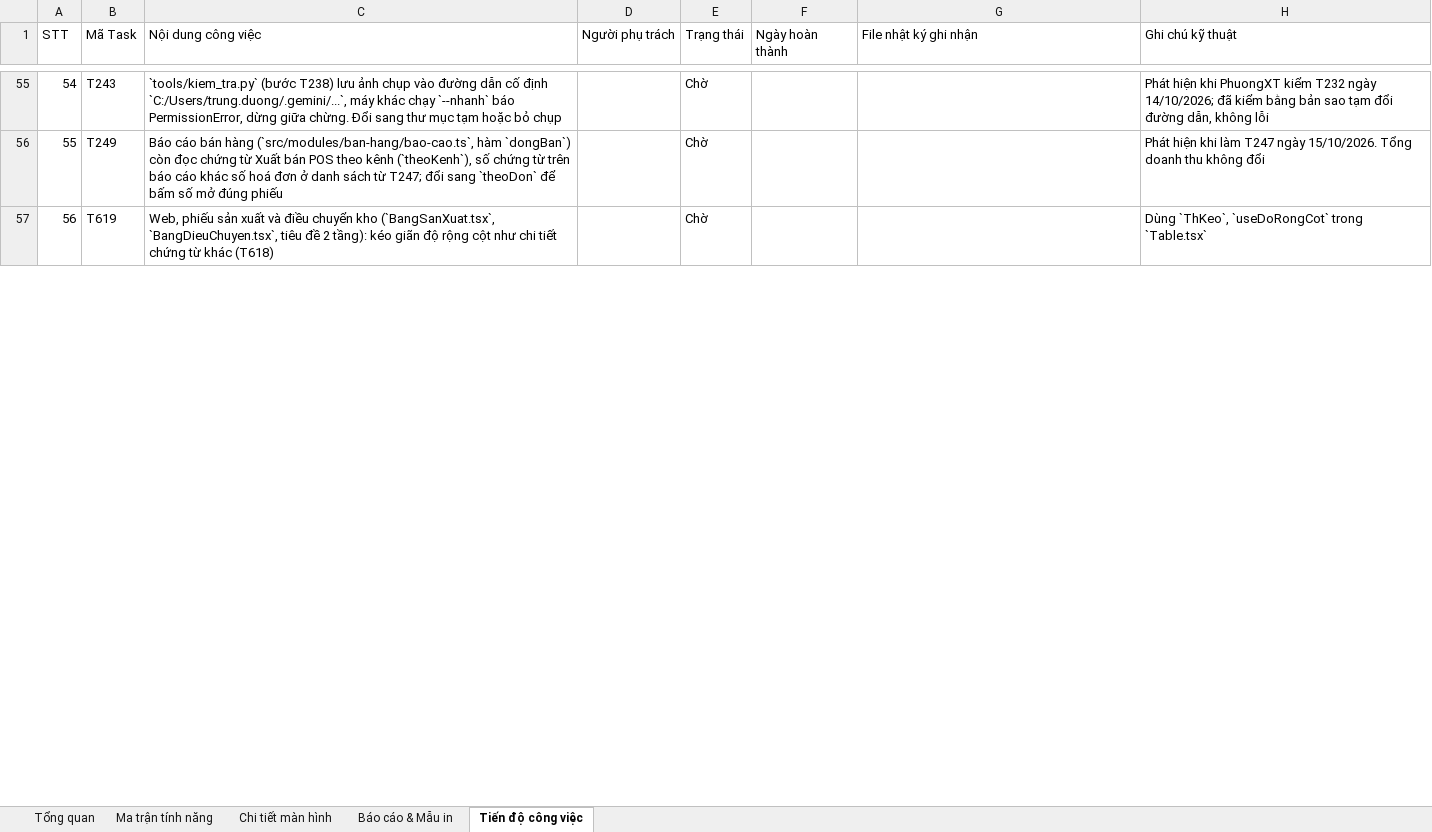
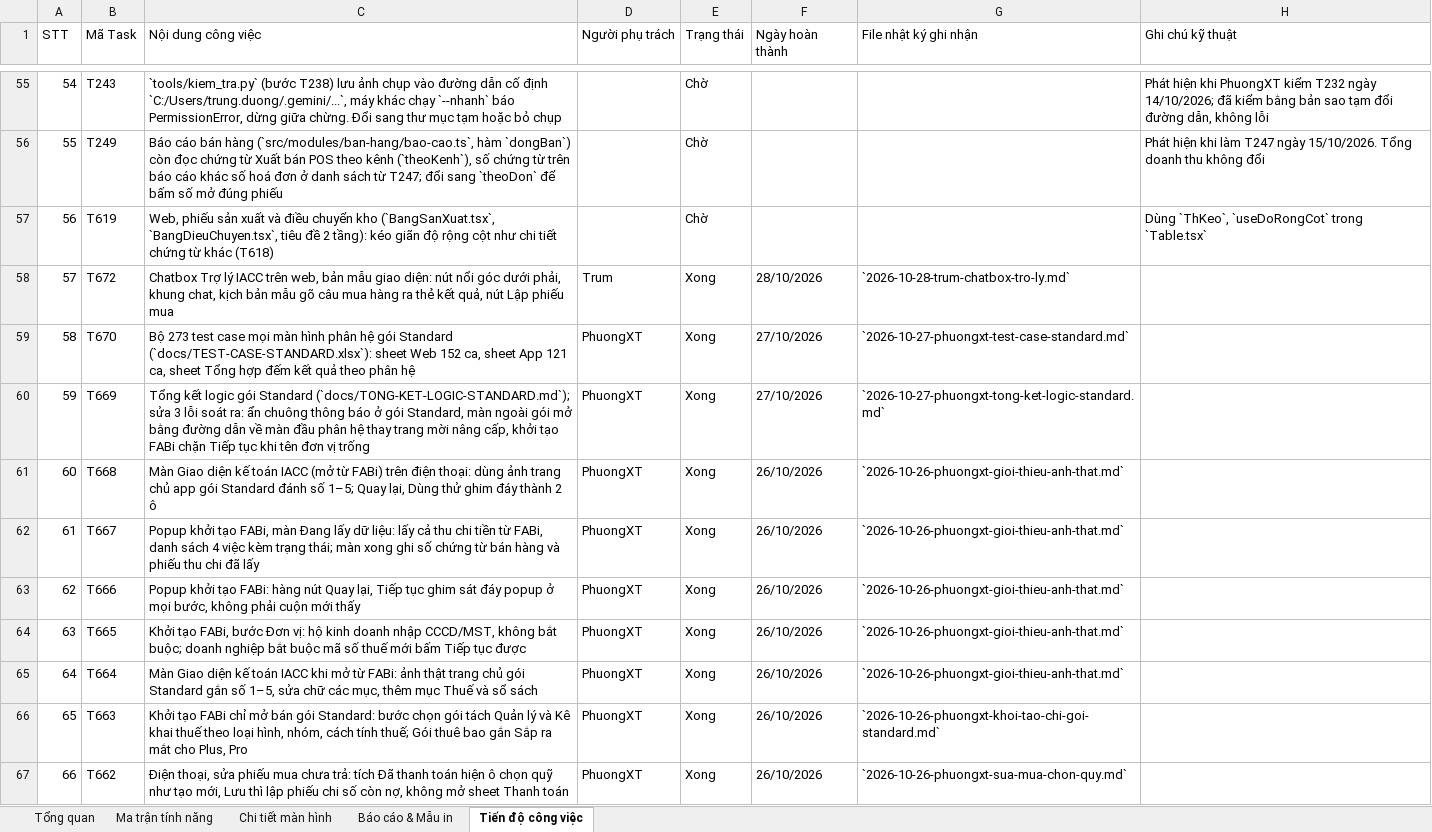
Before and after one commit to trungkhanhduong93/iaccdemo, an Excel workbook: docs/IACC-Cloud-Chi-Tiet-He-Thong.xlsx, sheet Tiến độ công việc, drawn as a sheet; only a part is shown, gaps mark what is left out; values as stored, in another font and other column widths than the file's, no cell formats; the diff covers the shown part only; the diff names each change by its address in the sheet, - before the commit and + after, or states it on an @@ line.

```diff
--- a/docs/IACC-Cloud-Chi-Tiet-He-Thong.xlsx (sheet Tiến độ công việc)
+++ b/docs/IACC-Cloud-Chi-Tiet-He-Thong.xlsx (sheet Tiến độ công việc)
+row 58: 57 | T672 | Chatbox Trợ lý IACC trên web, bản mẫu giao diện: nút nổi góc dưới phải, khung chat, kịch bản mẫu gõ câu mua hàng ra thẻ kết quả, nút Lập phiếu mua | Trum | Xong | 28/10/2026 | `2026-10-28-trum-chatbox-tro-ly.md`
+row 59: 58 | T670 | Bộ 273 test case mọi màn hình phân hệ gói Standard (`docs/TEST-CASE-STANDARD.xlsx`): sheet Web 152 ca, sheet App 121 ca, sheet Tổng hợp đếm kết quả theo phân hệ | PhuongXT | Xong | 27/10/2026 | `2026-10-27-phuongxt-test-case-standard.md`
+row 60: 59 | T669 | Tổng kết logic gói Standard (`docs/TONG-KET-LOGIC-STANDARD.md`); sửa 3 lỗi soát ra: ẩn chuông thông báo ở gói Standard, màn ngoài gói mở bằng đường dẫn về màn đầu phân hệ thay trang mời nâng cấp, khởi tạo FABi chặn Tiếp tục khi tên đơn vị trống | PhuongXT | Xong | 27/10/2026 | `2026-10-27-phuongxt-tong-ket-logic-standard.md`
+row 61: 60 | T668 | Màn Giao diện kế toán IACC (mở từ FABi) trên điện thoại: dùng ảnh trang chủ app gói Standard đánh số 1–5; Quay lại, Dùng thử ghim đáy thành 2 ô | PhuongXT | Xong | 26/10/2026 | `2026-10-26-phuongxt-gioi-thieu-anh-that.md`
+row 62: 61 | T667 | Popup khởi tạo FABi, màn Đang lấy dữ liệu: lấy cả thu chi tiền từ FABi, danh sách 4 việc kèm trạng thái; màn xong ghi số chứng từ bán hàng và phiếu thu chi đã lấy | PhuongXT | Xong | 26/10/2026 | `2026-10-26-phuongxt-gioi-thieu-anh-that.md`
+row 63: 62 | T666 | Popup khởi tạo FABi: hàng nút Quay lại, Tiếp tục ghim sát đáy popup ở mọi bước, không phải cuộn mới thấy | PhuongXT | Xong | 26/10/2026 | `2026-10-26-phuongxt-gioi-thieu-anh-that.md`
+row 64: 63 | T665 | Khởi tạo FABi, bước Đơn vị: hộ kinh doanh nhập CCCD/MST, không bắt buộc; doanh nghiệp bắt buộc mã số thuế mới bấm Tiếp tục được | PhuongXT | Xong | 26/10/2026 | `2026-10-26-phuongxt-gioi-thieu-anh-that.md`
+row 65: 64 | T664 | Màn Giao diện kế toán IACC khi mở từ FABi: ảnh thật trang chủ gói Standard gắn số 1–5, sửa chữ các mục, thêm mục Thuế và sổ sách | PhuongXT | Xong | 26/10/2026 | `2026-10-26-phuongxt-gioi-thieu-anh-that.md`
+row 66: 65 | T663 | Khởi tạo FABi chỉ mở bán gói Standard: bước chọn gói tách Quản lý và Kê khai thuế theo loại hình, nhóm, cách tính thuế; Gói thuê bao gắn Sắp ra mắt cho Plus, Pro | PhuongXT | Xong | 26/10/2026 | `2026-10-26-phuongxt-khoi-tao-chi-goi-standard.md`
+row 67: 66 | T662 | Điện thoại, sửa phiếu mua chưa trả: tích Đã thanh toán hiện ô chọn quỹ như tạo mới, Lưu thì lập phiếu chi số còn nợ, không mở sheet Thanh toán | PhuongXT | Xong | 26/10/2026 | `2026-10-26-phuongxt-sua-mua-chon-quy.md`
```
Also changed, not shown: 18 added rows, 1 removed row and row numbers in column A elsewhere in this sheet, sheet Tổng quan, cell formats, 8 other files.
